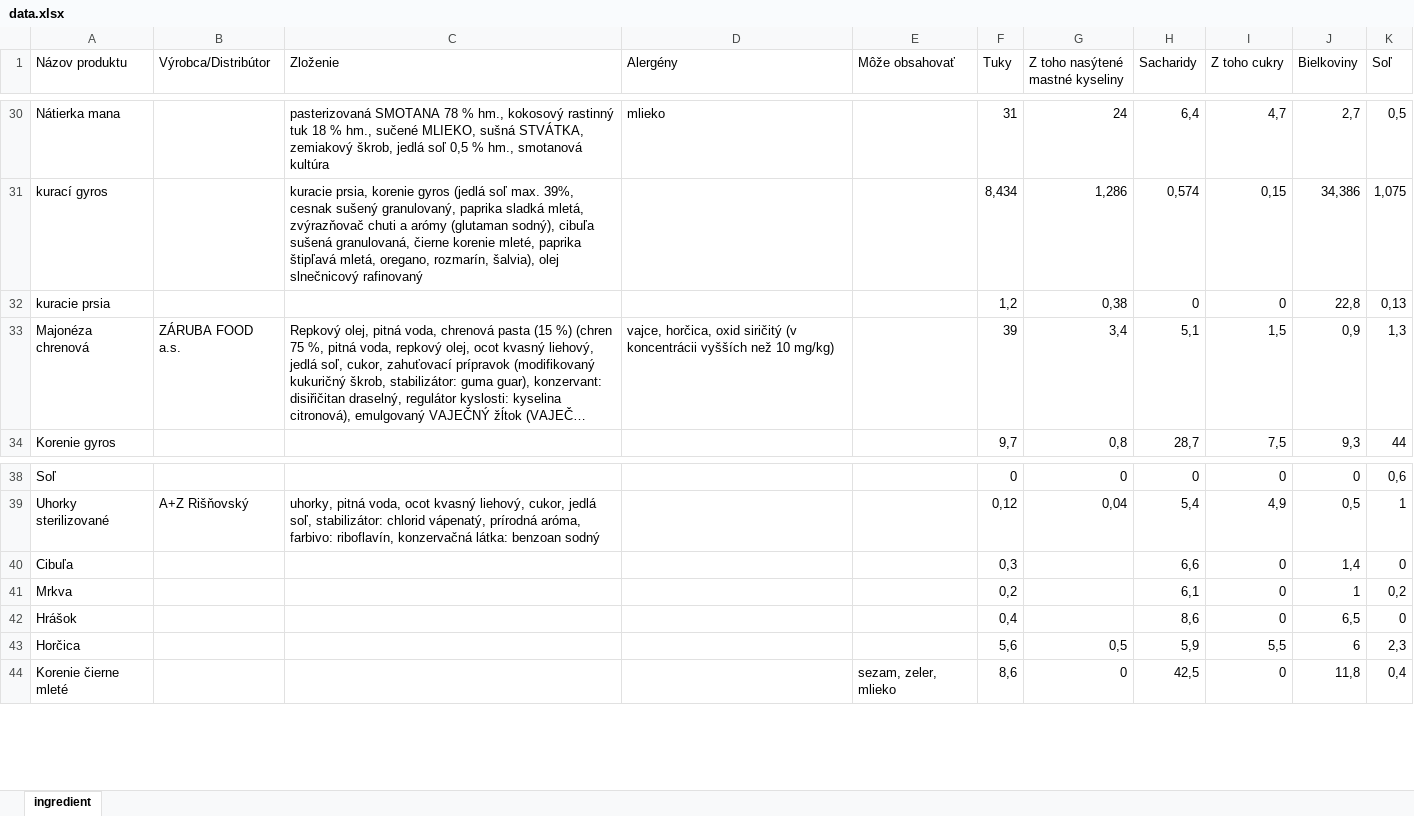
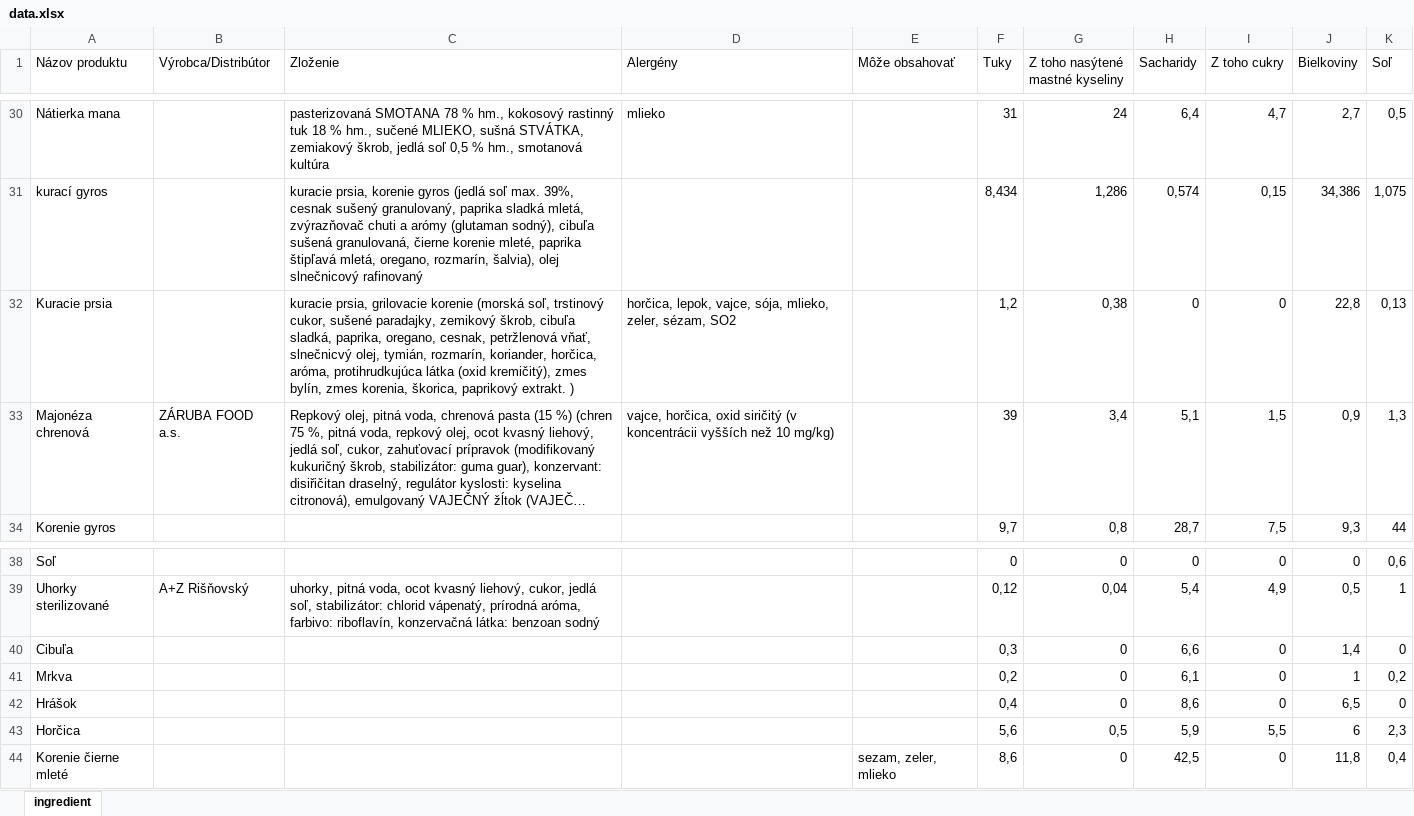
Before and after one commit to nthe/nfcalculator, an Excel workbook: populate/data.xlsx, sheet ingredient, drawn as a sheet; only a part is shown, gaps mark what is left out; long unchanged cells end in …; values as stored, in another font and other column widths than the file's, no cell formats; the diff covers the shown part only; the diff names each change by its address in the sheet, - before the commit and + after, or states it on an @@ line.

```diff
--- a/populate/data.xlsx (sheet ingredient)
+++ b/populate/data.xlsx (sheet ingredient)
-A32 (Názov produktu): kuracie prsia
+A32 (Názov produktu): Kuracie prsia
-C32 (Zloženie): (empty)
+C32 (Zloženie): kuracie prsia, grilovacie korenie (morská soľ, trstinový cukor, sušené paradajky, zemikový škrob, cibuľa sladká, paprika, oregano, cesnak, petržlenová vňať, slnečnicvý olej, tymián, rozmarín, koriander, horčica, aróma, protihrudkujúca látka (oxid kremičitý), zmes bylín, zmes korenia, škorica, paprikový extrakt. )
-D32 (Alergény): (empty)
+D32 (Alergény): horčica, lepok, vajce, sója, mlieko, zeler, sézam, SO2
-G40:G42 (Z toho nasýtené mastné kyseliny): (empty)
+G40:G42 (Z toho nasýtené mastné kyseliny): 0
```
Also changed, not shown: 22 added rows and 17 edited cells elsewhere in this sheet, cell formats, 3 other files.
